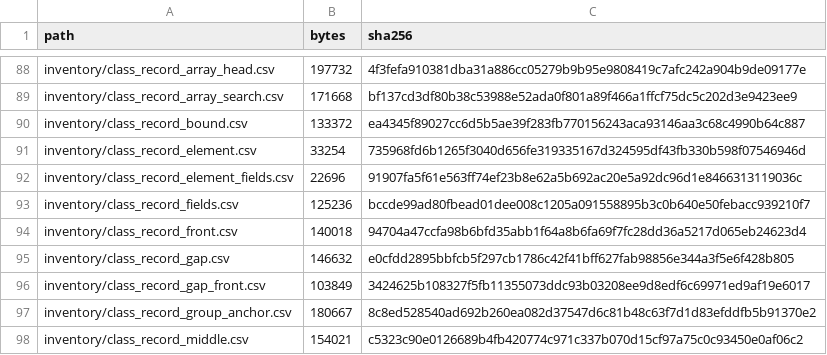
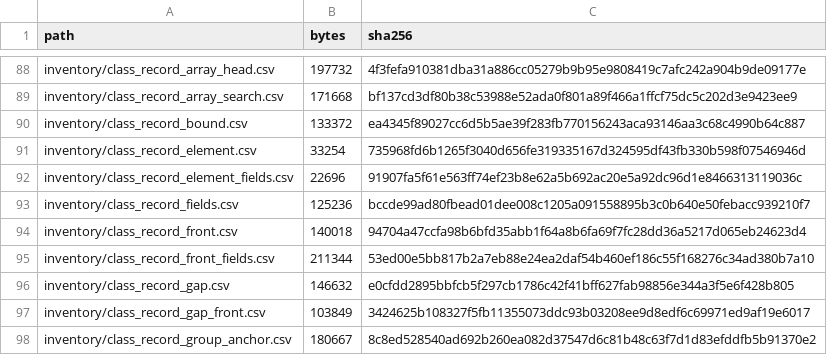
Before and after one commit to jkoehler11/stargate-alliance-decomp, a CSV file: inventory/artifact_hashes.csv, drawn as a sheet; only a part is shown, gaps mark what is left out; the shorter side is filled out with more unchanged rows; the diff names each change by its address in the sheet, - before the commit and + after, or states it on an @@ line.

Commit message:
class record: the front is the writers field list, name then state then the five dwords

```diff
--- a/inventory/artifact_hashes.csv
+++ b/inventory/artifact_hashes.csv
+row 95: inventory/class_record_front_fields.csv | 211344 | 53ed00e5bb817b2a7eb88e24ea2daf54b460ef186c55f168276c34ad380b7a10
```
Also changed, not shown: 7 other files.
